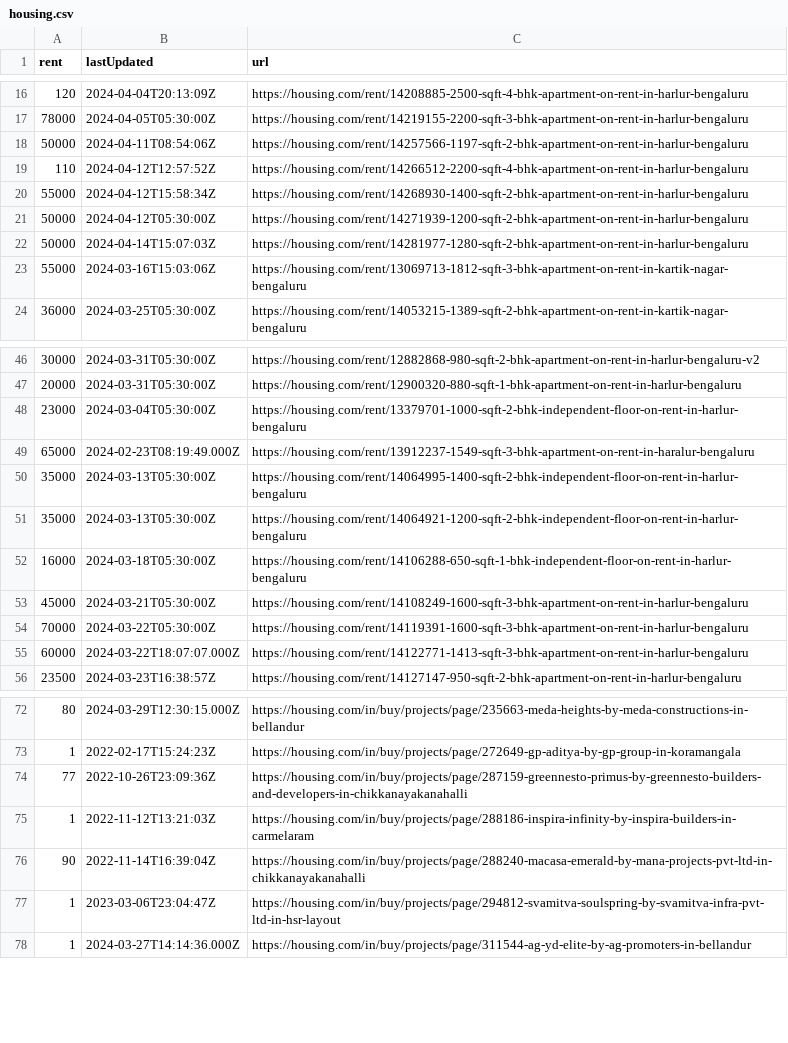
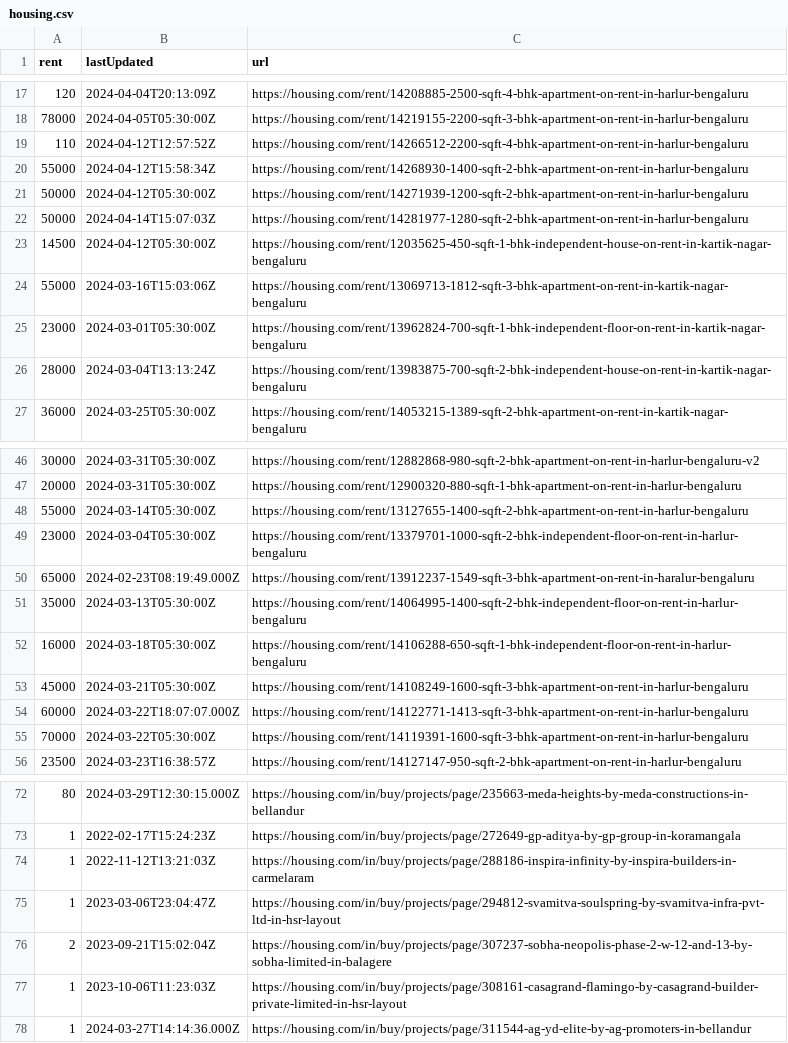
Before and after one commit to KShivendu/blr-societies, a CSV file: data/housing.csv, drawn as a sheet; only a part is shown, gaps mark what is left out; the diff covers the shown part only.

```diff
--- a/data/housing.csv
+++ b/data/housing.csv
@@ -17,3 +18,2 @@ rent, lastUpdated, url
 "78000","2024-04-05T05:30:00Z","https://housing.com/rent/14219155-2200-sqft-3-bhk-apartment-on-rent-in-harlur-bengaluru"
-"50000","2024-04-11T08:54:06Z","https://housing.com/rent/14257566-1197-sqft-2-bhk-apartment-on-rent-in-harlur-bengaluru"
 "110","2024-04-12T12:57:52Z","https://housing.com/rent/14266512-2200-sqft-4-bhk-apartment-on-rent-in-harlur-bengaluru"
@@ -22,3 +22,6 @@ rent, lastUpdated, url
 "50000","2024-04-14T15:07:03Z","https://housing.com/rent/14281977-1280-sqft-2-bhk-apartment-on-rent-in-harlur-bengaluru"
+"14500","2024-04-12T05:30:00Z","https://housing.com/rent/12035625-450-sqft-1-bhk-independent-house-on-rent-in-kartik-nagar-bengaluru"
 "55000","2024-03-16T15:03:06Z","https://housing.com/rent/13069713-1812-sqft-3-bhk-apartment-on-rent-in-kartik-nagar-bengaluru"
+"23000","2024-03-01T05:30:00Z","https://housing.com/rent/13962824-700-sqft-1-bhk-independent-floor-on-rent-in-kartik-nagar-bengaluru"
+"28000","2024-03-04T13:13:24Z","https://housing.com/rent/13983875-700-sqft-2-bhk-independent-house-on-rent-in-kartik-nagar-bengaluru"
 "36000","2024-03-25T05:30:00Z","https://housing.com/rent/14053215-1389-sqft-2-bhk-apartment-on-rent-in-kartik-nagar-bengaluru"
@@ -47,2 +47,3 @@ rent, lastUpdated, url
 "20000","2024-03-31T05:30:00Z","https://housing.com/rent/12900320-880-sqft-1-bhk-apartment-on-rent-in-harlur-bengaluru"
+"55000","2024-03-14T05:30:00Z","https://housing.com/rent/13127655-1400-sqft-2-bhk-apartment-on-rent-in-harlur-bengaluru"
 "23000","2024-03-04T05:30:00Z","https://housing.com/rent/13379701-1000-sqft-2-bhk-independent-floor-on-rent-in-harlur-bengaluru"
@@ -50,7 +51,6 @@ rent, lastUpdated, url
 "35000","2024-03-13T05:30:00Z","https://housing.com/rent/14064995-1400-sqft-2-bhk-independent-floor-on-rent-in-harlur-bengaluru"
-"35000","2024-03-13T05:30:00Z","https://housing.com/rent/14064921-1200-sqft-2-bhk-independent-floor-on-rent-in-harlur-bengaluru"
 "16000","2024-03-18T05:30:00Z","https://housing.com/rent/14106288-650-sqft-1-bhk-independent-floor-on-rent-in-harlur-bengaluru"
 "45000","2024-03-21T05:30:00Z","https://housing.com/rent/14108249-1600-sqft-3-bhk-apartment-on-rent-in-harlur-bengaluru"
+"60000","2024-03-22T18:07:07.000Z","https://housing.com/rent/14122771-1413-sqft-3-bhk-apartment-on-rent-in-harlur-bengaluru"
 "70000","2024-03-22T05:30:00Z","https://housing.com/rent/14119391-1600-sqft-3-bhk-apartment-on-rent-in-harlur-bengaluru"
-"60000","2024-03-22T18:07:07.000Z","https://housing.com/rent/14122771-1413-sqft-3-bhk-apartment-on-rent-in-harlur-bengaluru"
 "23500","2024-03-23T16:38:57Z","https://housing.com/rent/14127147-950-sqft-2-bhk-apartment-on-rent-in-harlur-bengaluru"
@@ -73,6 +73,6 @@ rent, lastUpdated, url
 "1","2022-02-17T15:24:23Z","https://housing.com/in/buy/projects/page/272649-gp-aditya-by-gp-group-in-koramangala"
-"77","2022-10-26T23:09:36Z","https://housing.com/in/buy/projects/page/287159-greennesto-primus-by-greennesto-builders-and-developers-in-chikkanayakanahalli"
 "1","2022-11-12T13:21:03Z","https://housing.com/in/buy/projects/page/288186-inspira-infinity-by-inspira-builders-in-carmelaram"
-"90","2022-11-14T16:39:04Z","https://housing.com/in/buy/projects/page/288240-macasa-emerald-by-mana-projects-pvt-ltd-in-chikkanayakanahalli"
 "1","2023-03-06T23:04:47Z","https://housing.com/in/buy/projects/page/294812-svamitva-soulspring-by-svamitva-infra-pvt-ltd-in-hsr-layout"
+"2","2023-09-21T15:02:04Z","https://housing.com/in/buy/projects/page/307237-sobha-neopolis-phase-2-w-12-and-13-by-sobha-limited-in-balagere"
+"1","2023-10-06T11:23:03Z","https://housing.com/in/buy/projects/page/308161-casagrand-flamingo-by-casagrand-builder-private-limited-in-hsr-layout"
 "1","2024-03-27T14:14:36.000Z","https://housing.com/in/buy/projects/page/311544-ag-yd-elite-by-ag-promoters-in-bellandur"
```
Also changed, not shown: 1 added row, 1 removed row and 1 edited cell elsewhere in this file.
